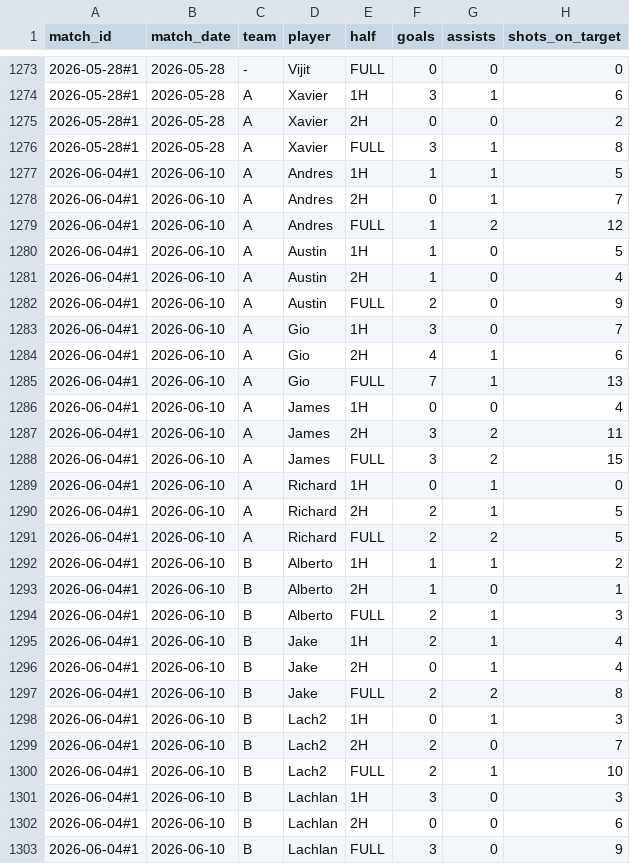
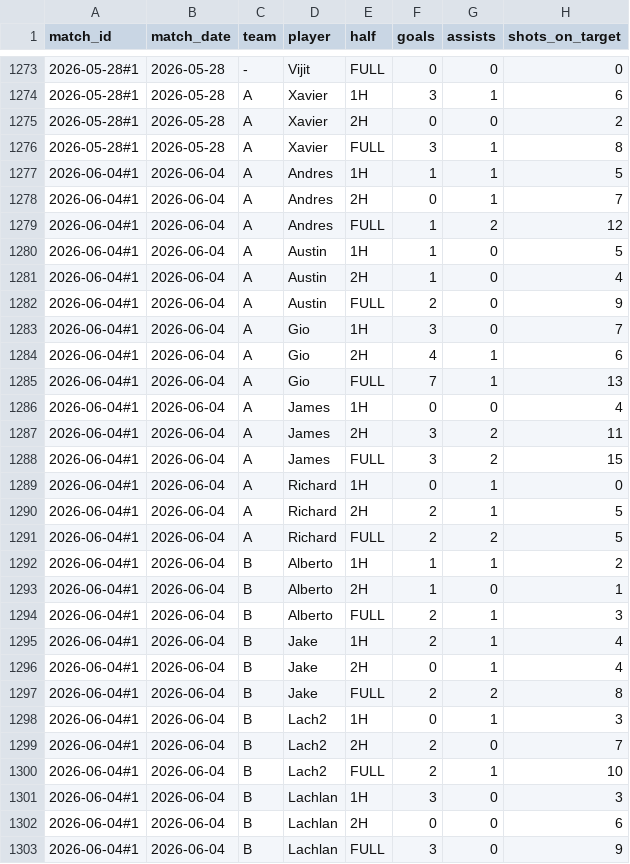
Before and after one commit to Lachiee/aero_soccer, a CSV file: data.csv, drawn as a sheet; only a part is shown, gaps mark what is left out; the diff covers the shown part only; the diff names each change by its address in the sheet, - before the commit and + after, or states it on an @@ line.

Commit message:
Update data.csv

```diff
--- a/data.csv
+++ b/data.csv
-B1277:B1303 (match_date): 2026-06-10
+B1277:B1303 (match_date): 2026-06-04
```
Also changed, not shown: 3 edited cells elsewhere in this file.
